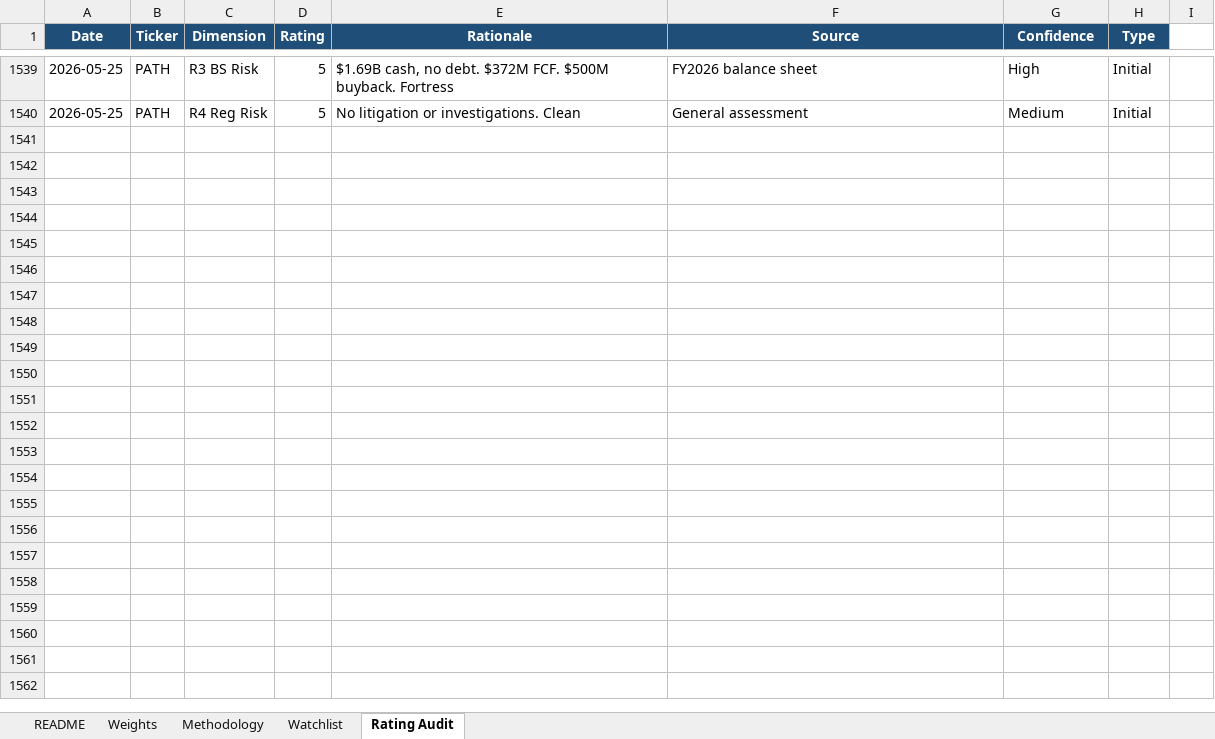
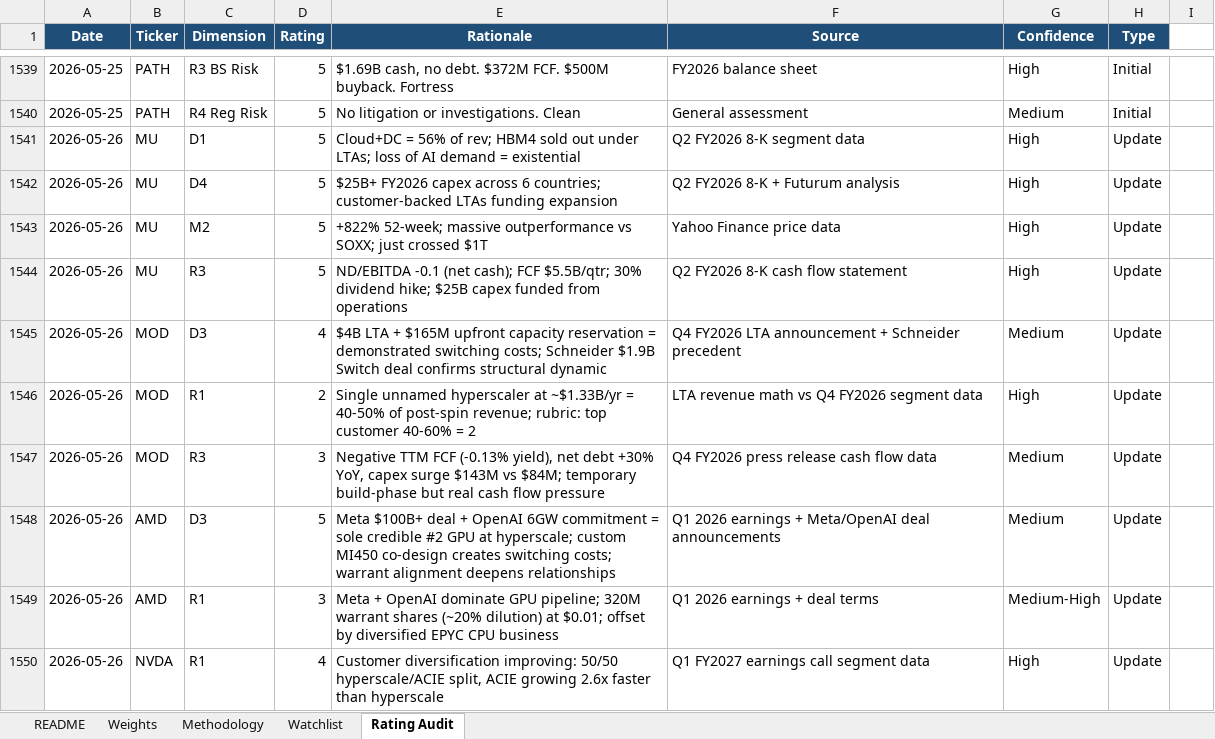
Before and after one commit to dgaraventa5/ai-stocks, an Excel workbook: 00-master/ai_supply_chain_scoring.xlsx, sheet Rating Audit, drawn as a sheet; only a part is shown, gaps mark what is left out; values as stored, in another font and other column widths than the file's, no borders; the diff covers the shown part only; the diff names each change by its address in the sheet, - before the commit and + after, or states it on an @@ line.

```diff
--- a/00-master/ai_supply_chain_scoring.xlsx (sheet Rating Audit)
+++ b/00-master/ai_supply_chain_scoring.xlsx (sheet Rating Audit)
+row 1541: 2026-05-26 | MU | D1 | 5 | Cloud+DC = 56% of rev; HBM4 sold out under LTAs; loss of AI demand = existential | Q2 FY2026 8-K segment data | High | Update
+row 1542: 2026-05-26 | MU | D4 | 5 | $25B+ FY2026 capex across 6 countries; customer-backed LTAs funding expansion | Q2 FY2026 8-K + Futurum analysis | High | Update
+row 1543: 2026-05-26 | MU | M2 | 5 | +822% 52-week; massive outperformance vs SOXX; just crossed $1T | Yahoo Finance price data | High | Update
+row 1544: 2026-05-26 | MU | R3 | 5 | ND/EBITDA -0.1 (net cash); FCF $5.5B/qtr; 30% dividend hike; $25B capex funded from operations | Q2 FY2026 8-K cash flow statement | High | Update
+row 1545: 2026-05-26 | MOD | D3 | 4 | $4B LTA + $165M upfront capacity reservation = demonstrated switching costs; Schneider $1.9B Switch deal confirms structural dynamic | Q4 FY2026 LTA announcement + Schneider precedent | Medium | Update
+row 1546: 2026-05-26 | MOD | R1 | 2 | Single unnamed hyperscaler at ~$1.33B/yr = 40-50% of post-spin revenue; rubric: top customer 40-60% = 2 | LTA revenue math vs Q4 FY2026 segment data | High | Update
+row 1547: 2026-05-26 | MOD | R3 | 3 | Negative TTM FCF (-0.13% yield), net debt +30% YoY, capex surge $143M vs $84M; temporary build-phase but real cash flow pressure | Q4 FY2026 press release cash flow data | Medium | Update
+row 1548: 2026-05-26 | AMD | D3 | 5 | Meta $100B+ deal + OpenAI 6GW commitment = sole credible #2 GPU at hyperscale; custom MI450 co-design creates switching costs; warrant alignment deepens relationships | Q1 2026 earnings + Meta/OpenAI deal announcements | Medium | Update
+row 1549: 2026-05-26 | AMD | R1 | 3 | Meta + OpenAI dominate GPU pipeline; 320M warrant shares (~20% dilution) at $0.01; offset by diversified EPYC CPU business | Q1 2026 earnings + deal terms | Medium-High | Update
+row 1550: 2026-05-26 | NVDA | R1 | 4 | Customer diversification improving: 50/50 hyperscale/ACIE split, ACIE growing 2.6x faster than hyperscale | Q1 FY2027 earnings call segment data | High | Update
```
Also changed, not shown: 71 added rows elsewhere in this sheet, sheet Watchlist, 6 other files.
